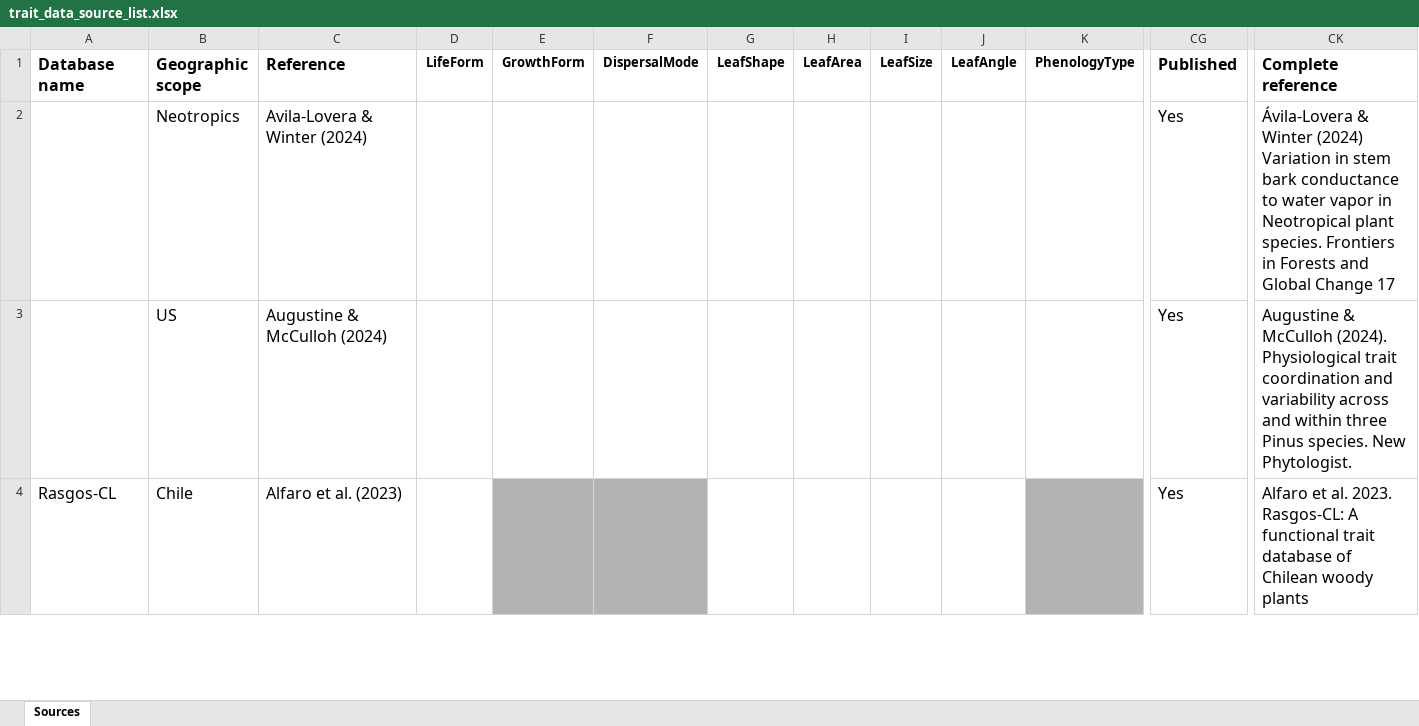
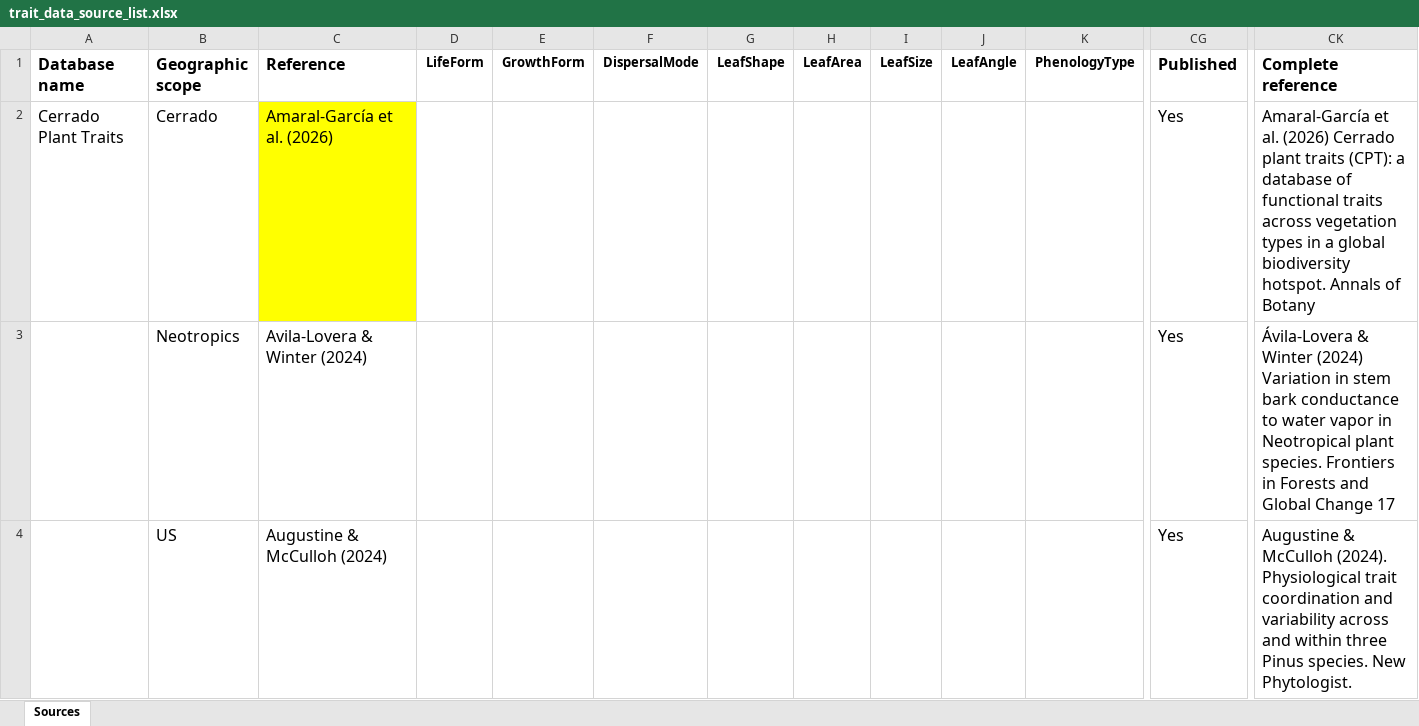
Before and after one commit to emf-creaf/traits_and_models, an Excel workbook: data-raw/trait_data_source_list.xlsx, sheet Sources, drawn as a sheet; only a part is shown, gaps mark what is left out; the shorter side is filled out with more unchanged rows; values as stored, in another font and other column widths than the file's, no borders; rows hold the shown columns only; the diff covers the shown part only; the diff names each change by its address in the sheet, - before the commit and + after, or states it on an @@ line.

Commit message:
update resource list

```diff
--- a/data-raw/trait_data_source_list.xlsx (sheet Sources)
+++ b/data-raw/trait_data_source_list.xlsx (sheet Sources)
+row 2: Cerrado Plant Traits | Cerrado | Amaral-García et al. (2026) |  |  |  |  |  |  |  |  | Yes | Amaral-García et al. (2026) Cerrado plant traits (CPT): a database of functional traits across vegetation types in a global biodiversity hotspot. Annals of Botany
```
Also changed, not shown: 2 added rows elsewhere in this sheet.
